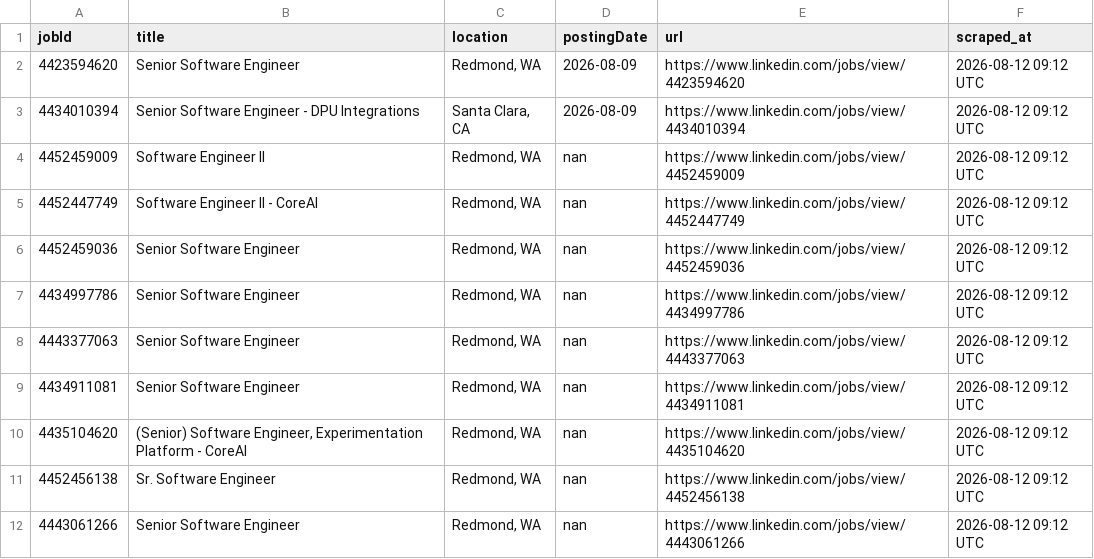
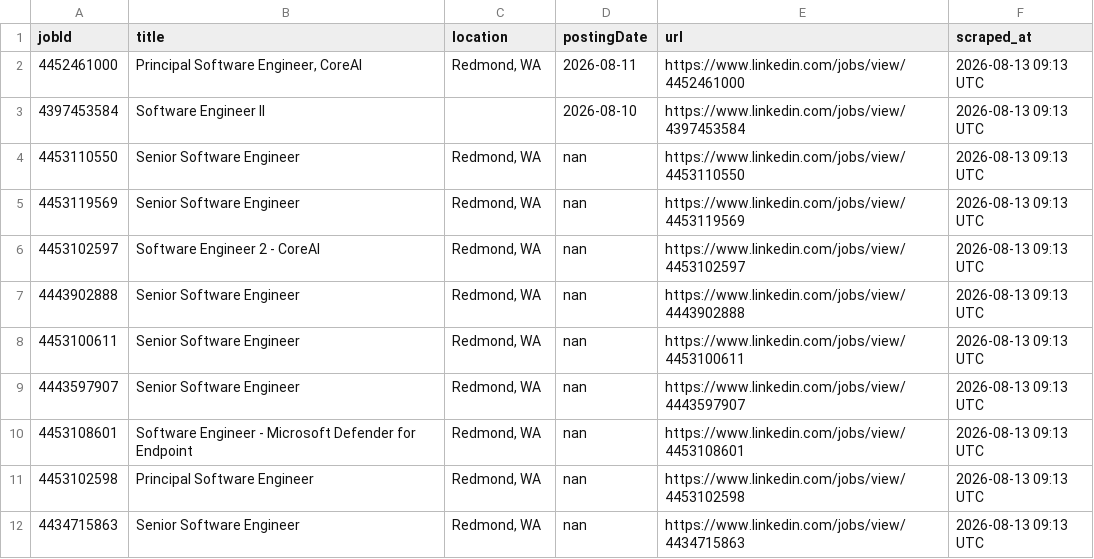
Before and after one commit to ItsPiyusha/career-pilot, a CSV file: new_jobs.csv, drawn as a sheet; only a part is shown; the diff covers the shown part only.

```diff
--- a/new_jobs.csv
+++ b/new_jobs.csv
@@ -1,12 +1,12 @@
 jobId,title,location,postingDate,url,scraped_at
-4423594620,Senior Software Engineer,"Redmond, WA",2026-08-09,https://www.linkedin.com/jobs/view/4423594620,2026-08-12 09:12 UTC
-4434010394,Senior Software Engineer - DPU Integrations,"Santa Clara, CA",2026-08-09,https://www.linkedin.com/jobs/view/4434010394,2026-08-12 09:12 UTC
-4452459009,Software Engineer II,"Redmond, WA",nan,https://www.linkedin.com/jobs/view/4452459009,2026-08-12 09:12 UTC
-4452447749,Software Engineer II - CoreAI,"Redmond, WA",nan,https://www.linkedin.com/jobs/view/4452447749,2026-08-12 09:12 UTC
-4452459036,Senior Software Engineer,"Redmond, WA",nan,https://www.linkedin.com/jobs/view/4452459036,2026-08-12 09:12 UTC
-4434997786,Senior Software Engineer,"Redmond, WA",nan,https://www.linkedin.com/jobs/view/4434997786,2026-08-12 09:12 UTC
-4443377063,Senior Software Engineer,"Redmond, WA",nan,https://www.linkedin.com/jobs/view/4443377063,2026-08-12 09:12 UTC
-4434911081,Senior Software Engineer,"Redmond, WA",nan,https://www.linkedin.com/jobs/view/4434911081,2026-08-12 09:12 UTC
-4435104620,"(Senior) Software Engineer, Experimentation Platform - CoreAI","Redmond, WA",nan,https://www.linkedin.com/jobs/view/4435104620,2026-08-12 09:12 UTC
-4452456138,Sr. Software Engineer,"Redmond, WA",nan,https://www.linkedin.com/jobs/view/4452456138,2026-08-12 09:12 UTC
-4443061266,Senior Software Engineer,"Redmond, WA",nan,https://www.linkedin.com/jobs/view/4443061266,2026-08-12 09:12 UTC
+4452461000,"Principal Software Engineer, CoreAI","Redmond, WA",2026-08-11,https://www.linkedin.com/jobs/view/4452461000,2026-08-13 09:13 UTC
+4397453584,Software Engineer II,,2026-08-10,https://www.linkedin.com/jobs/view/4397453584,2026-08-13 09:13 UTC
+4453110550,Senior Software Engineer,"Redmond, WA",nan,https://www.linkedin.com/jobs/view/4453110550,2026-08-13 09:13 UTC
+4453119569,Senior Software Engineer,"Redmond, WA",nan,https://www.linkedin.com/jobs/view/4453119569,2026-08-13 09:13 UTC
+4453102597,Software Engineer 2 - CoreAI,"Redmond, WA",nan,https://www.linkedin.com/jobs/view/4453102597,2026-08-13 09:13 UTC
+4443902888,Senior Software Engineer,"Redmond, WA",nan,https://www.linkedin.com/jobs/view/4443902888,2026-08-13 09:13 UTC
+4453100611,Senior Software Engineer,"Redmond, WA",nan,https://www.linkedin.com/jobs/view/4453100611,2026-08-13 09:13 UTC
+4443597907,Senior Software Engineer,"Redmond, WA",nan,https://www.linkedin.com/jobs/view/4443597907,2026-08-13 09:13 UTC
+4453108601,Software Engineer - Microsoft Defender for Endpoint,"Redmond, WA",nan,https://www.linkedin.com/jobs/view/4453108601,2026-08-13 09:13 UTC
+4453102598,Principal Software Engineer,"Redmond, WA",nan,https://www.linkedin.com/jobs/view/4453102598,2026-08-13 09:13 UTC
+4434715863,Senior Software Engineer,"Redmond, WA",nan,https://www.linkedin.com/jobs/view/4434715863,2026-08-13 09:13 UTC
```
Also changed, not shown: 1 added row, 4 removed rows and 14 edited cells elsewhere in this file, microsoft_jobs.csv, 1 other file.
